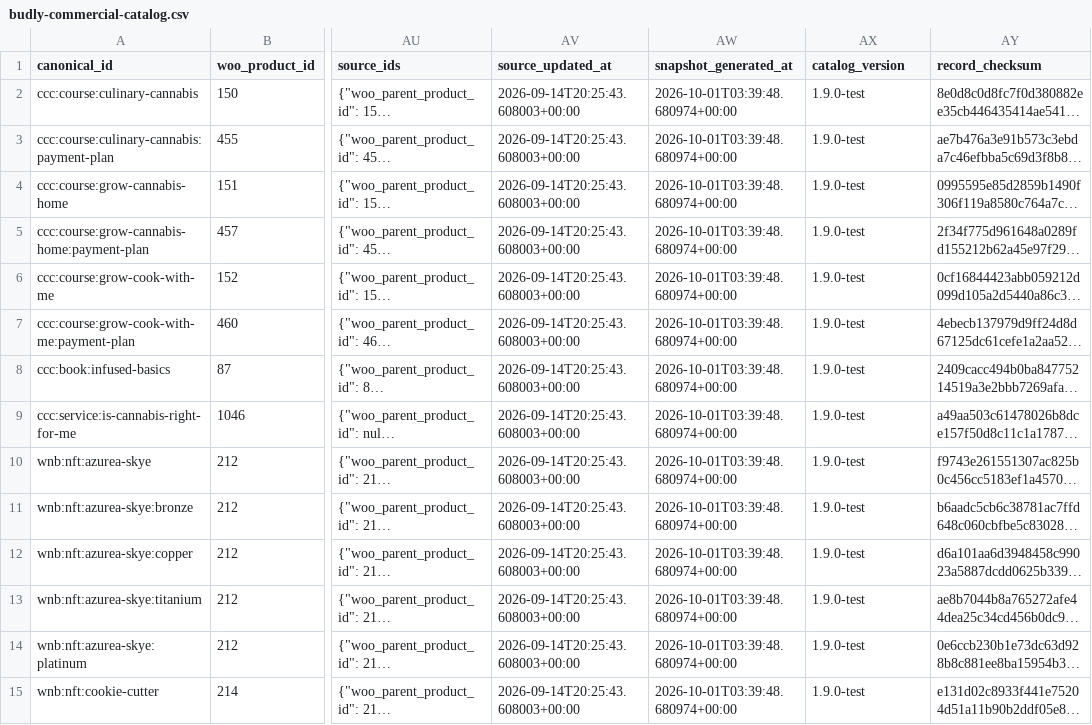
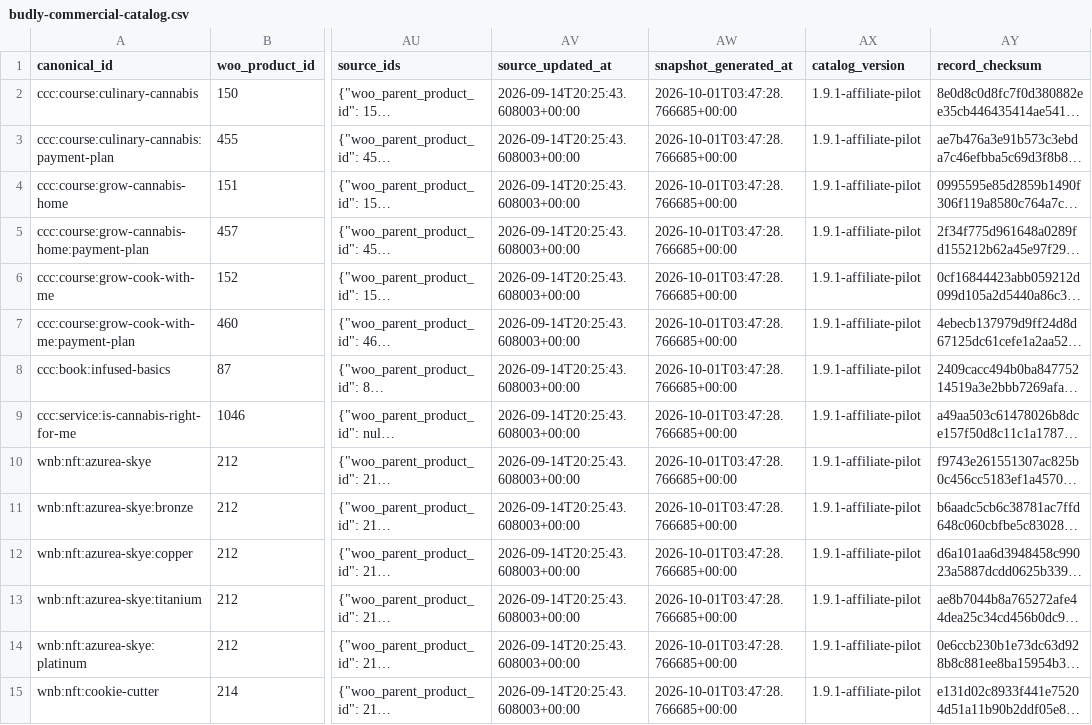
Before and after one commit to theworkathomeacademy/budly-agent, a CSV file: config/commercial_catalog/Current/budly-commercial-catalog.csv, drawn as a sheet; only a part is shown, gaps mark what is left out; long unchanged cells end in …; the diff covers the shown part only; the diff names each change by its address in the sheet, - before the commit and + after, or states it on an @@ line.

Commit message:
feat(AFF-001): synchronize CCSS Current snapshot to 1.9.1-affiliate-pilot

```diff
--- a/config/commercial_catalog/Current/budly-commercial-catalog.csv
+++ b/config/commercial_catalog/Current/budly-commercial-catalog.csv
-AW2:AW15 (snapshot_generated_at): 2026-10-01T03:39:48.680974+00:00
+AW2:AW15 (snapshot_generated_at): 2026-10-01T03:47:28.766685+00:00
-AX2:AX15 (catalog_version): 1.9.0-test
+AX2:AX15 (catalog_version): 1.9.1-affiliate-pilot
```
Also changed, not shown: 118 edited cells elsewhere in this file, config/commercial_catalog/Staging/budly-commercial-catalog.csv, 5 other files.
